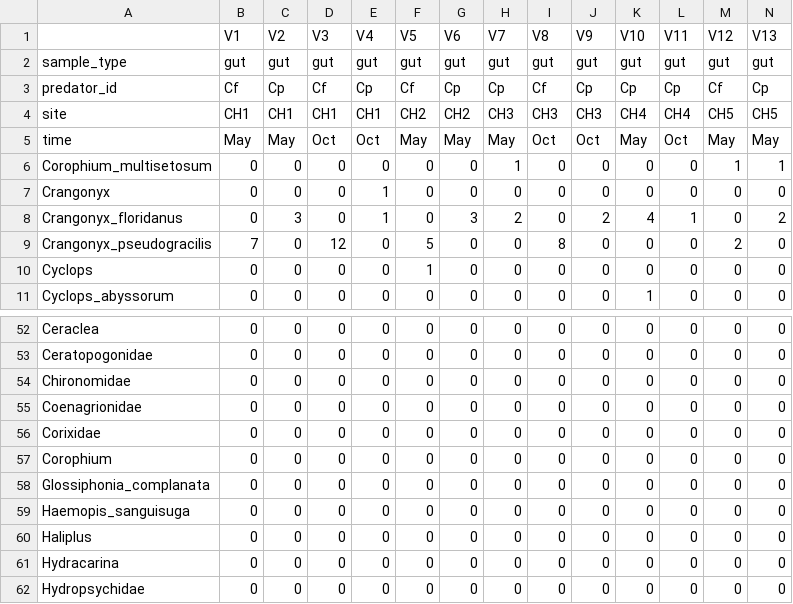
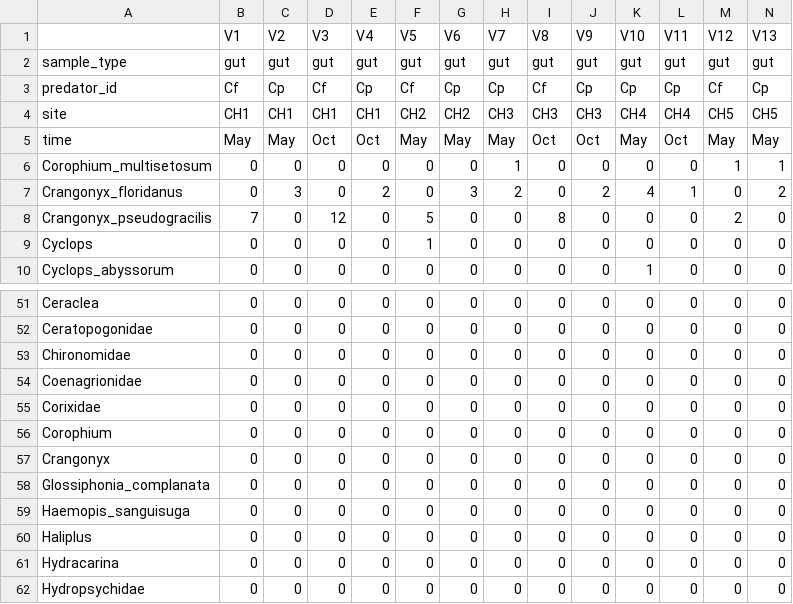
Before and after one commit to mbenucci/Cohabiting_C.floridanus_and_C.pseudogracilis, a CSV file: R_outputs/Crangonyx_summary_table.csv, drawn as a sheet; only a part is shown, gaps mark what is left out; removed rows and columns are numbered as before the commit, all else as after; rows hold the shown columns only; the diff names each change by its address in the sheet, - before the commit and + after, or states it on an @@ line.

```diff
--- a/R_outputs/Crangonyx_summary_table.csv
+++ b/R_outputs/Crangonyx_summary_table.csv
-row 7: Crangonyx | 0 | 0 | 0 | 1 | 0 | 0 | 0 | 0 | 0 | 0 | 0 | 0 | 0
-E7 (V4): 1
+E7 (V4): 2
+row 57: Crangonyx | 0 | 0 | 0 | 0 | 0 | 0 | 0 | 0 | 0 | 0 | 0 | 0 | 0
```
Also changed, not shown: 13 other files.
